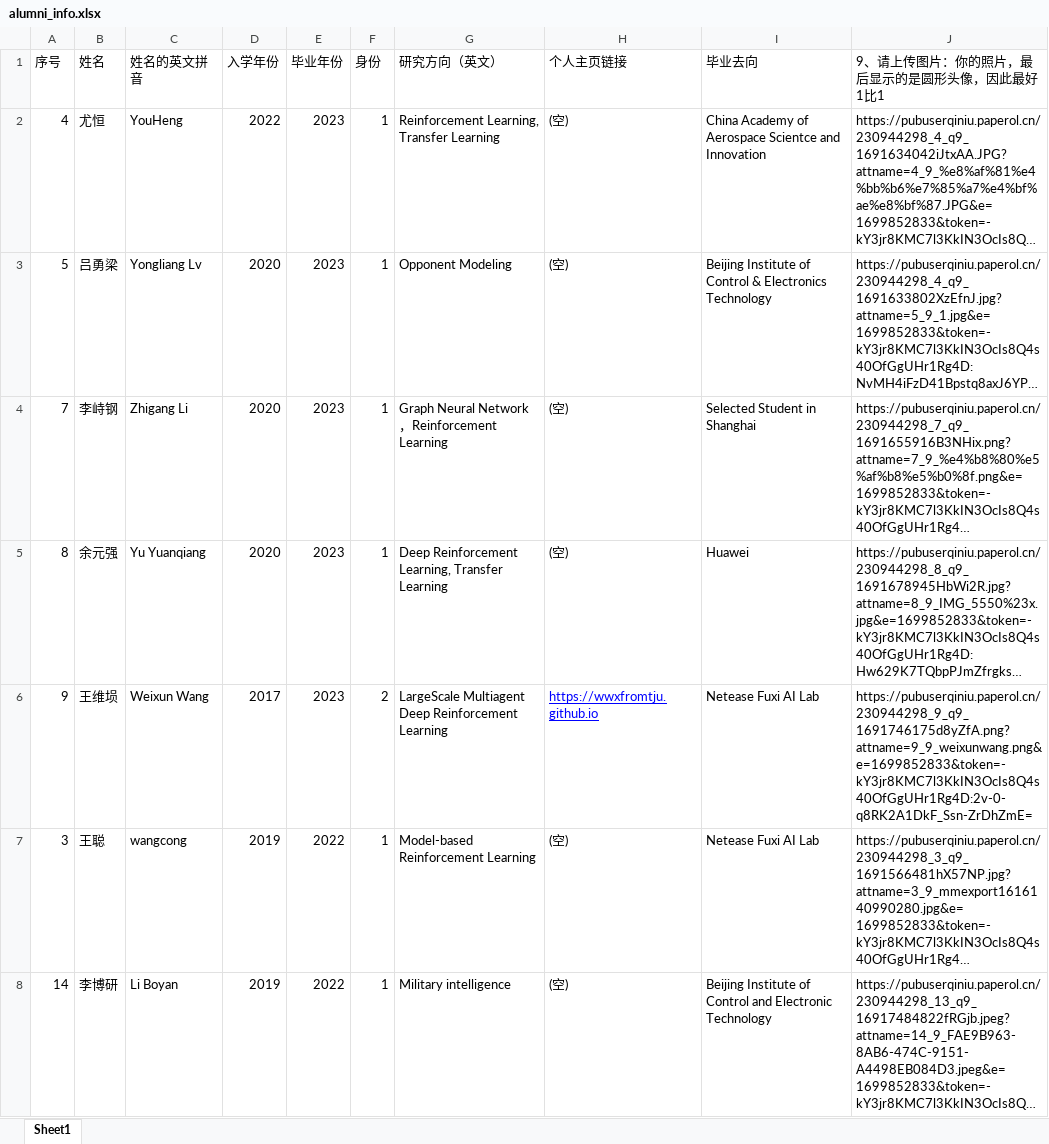
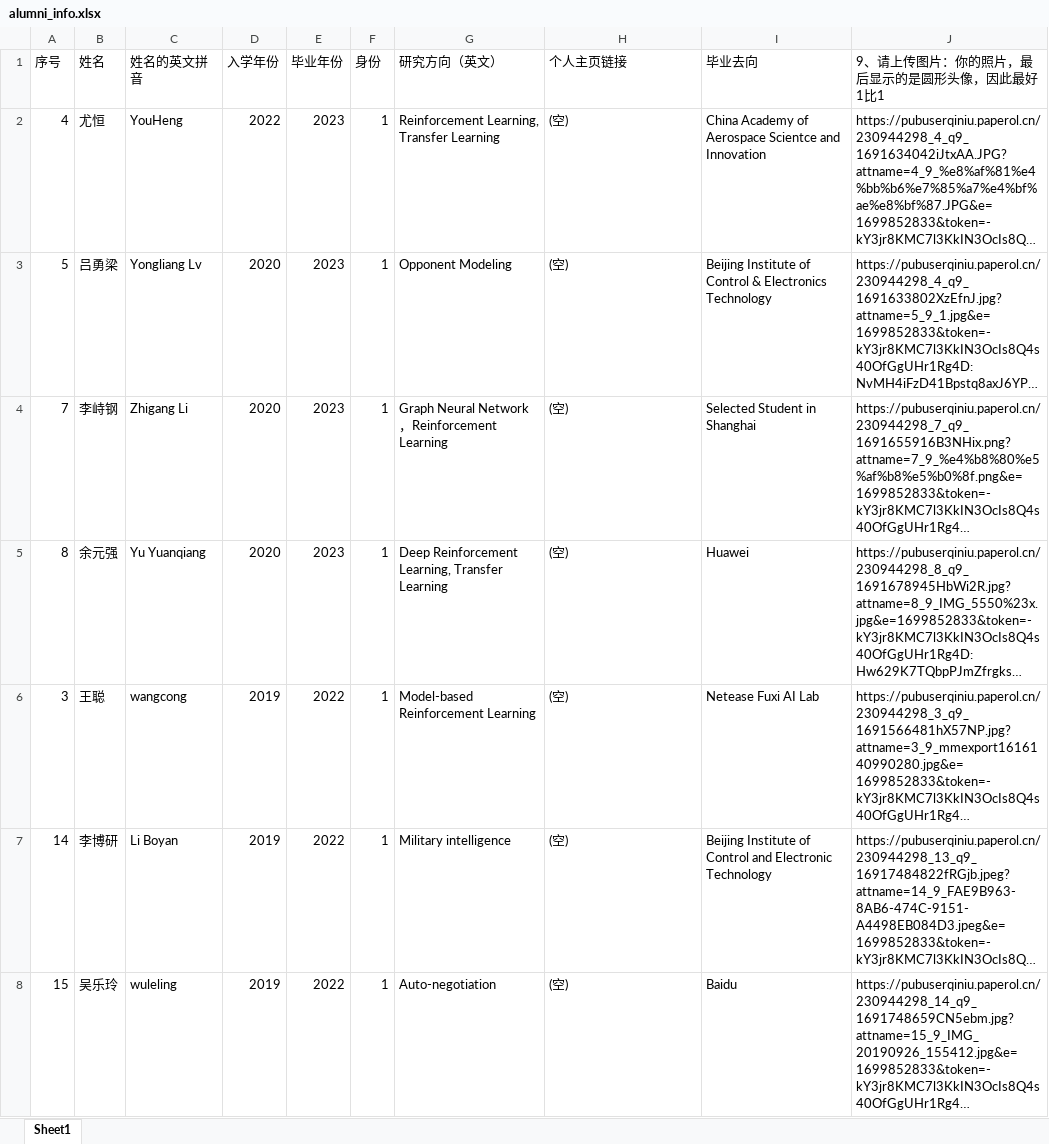
Before and after one commit to TJU-DRL-LAB/rl.beiyang.ren, an Excel workbook: _site/script/alumni_info.xlsx, sheet Sheet1, drawn as a sheet; only a part is shown; the shorter side is filled out with more unchanged rows; long unchanged cells end in …; values as stored, in another font and other column widths than the file's, no borders; the diff covers the shown part only; the diff names each change by its address in the sheet, - before the commit and + after, or states it on an @@ line.

```diff
--- a/_site/script/alumni_info.xlsx (sheet Sheet1)
+++ b/_site/script/alumni_info.xlsx (sheet Sheet1)
-row 6: 9 | 王维埙 | Weixun Wang | 2017 | 2023 | 2 | LargeScale Multiagent Deep Reinforcement Learning | https://wwxfromtju.github.io | Netease Fuxi AI Lab | https://pubuserqiniu.paperol.cn/230944298_9_q9_1691746175d8yZfA.png?attname=9_9_weixunwang.png&e=1699852833&token=-kY3jr8KMC7l3KkIN3OcIs8Q4s40OfGgUHr1Rg4D:2v-0-q8RK2A1DkF_Ssn-ZrDhZmE=
```
Also changed, not shown: 1 removed row elsewhere in this sheet, _site/script/faculty_info.xlsx, script/alumni_info.xlsx, 7 other files.
